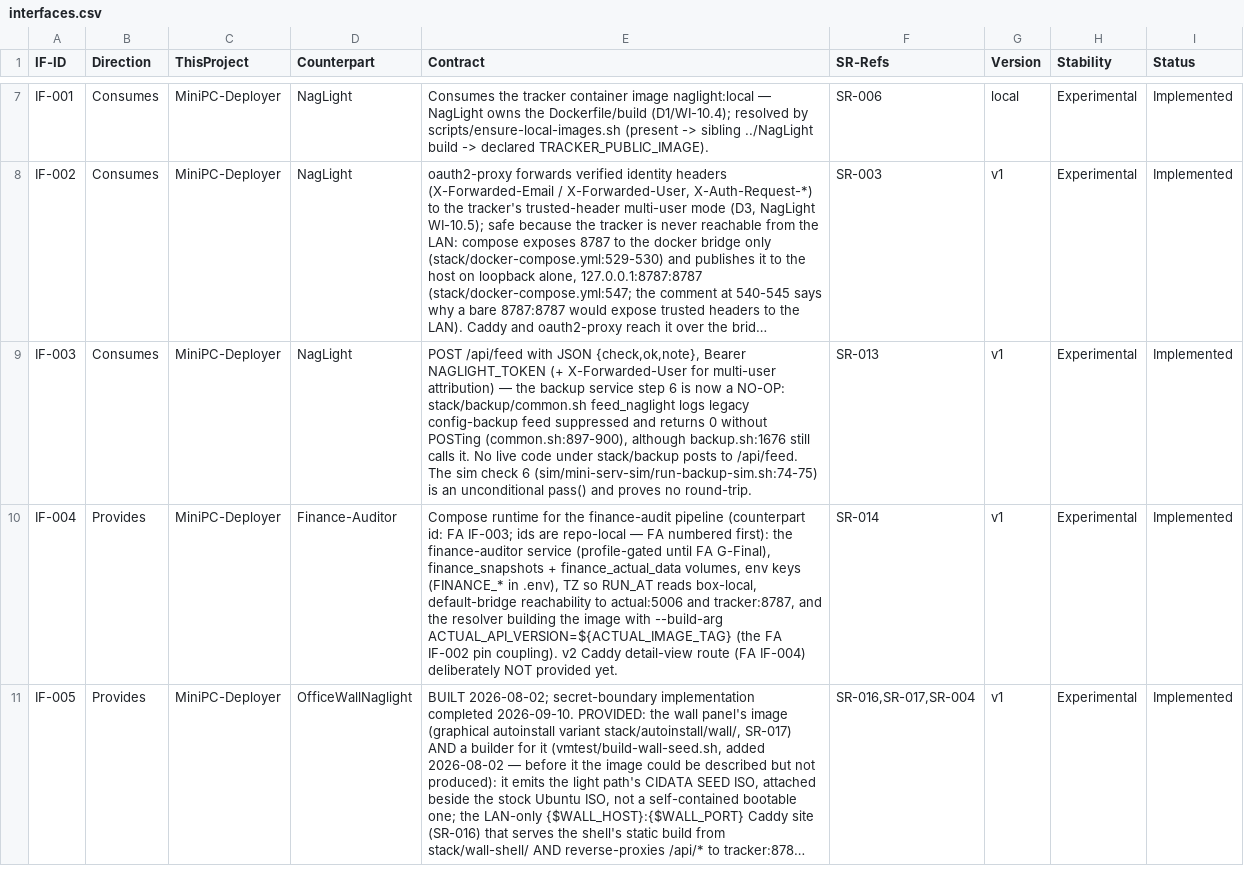
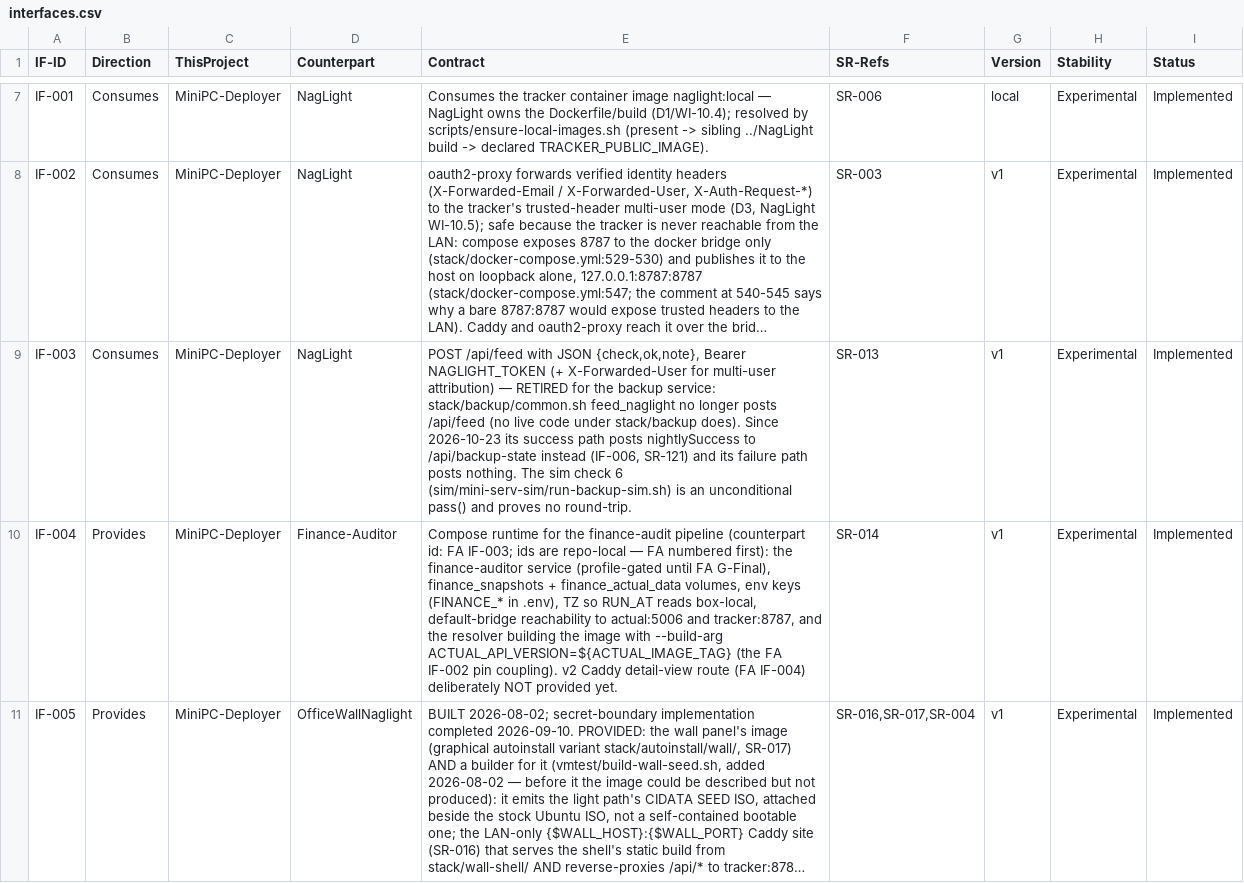
Before and after one commit to diytechy/MiniPC-Deployer, a CSV file: docs/requirements/interfaces.csv, drawn as a sheet; only a part is shown, gaps mark what is left out; long unchanged cells end in …; the diff covers the shown part only; the diff names each change by its address in the sheet, - before the commit and + after, or states it on an @@ line.

```diff
--- a/docs/requirements/interfaces.csv
+++ b/docs/requirements/interfaces.csv
-E9 (Contract): …attribution) — the backup service step 6 is now a NO-OP: stack/backup/common.sh feed_naglight logs legacy config-backup feed suppressed and returns 0 without POSTing (common.sh:897-900), although backup.sh:1676 still calls it. No live code under stack/backup posts to /api/feed. The sim check 6 (sim/mini-serv-sim/run-backup-sim.sh:74-75) is an…
+E9 (Contract): …attribution) — RETIRED for the backup service: stack/backup/common.sh feed_naglight no longer posts /api/feed (no live code under stack/backup does). Since 2026-10-23 its success path posts nightlySuccess to /api/backup-state instead (IF-006, SR-121) and its failure path posts nothing. The sim check 6 (sim/mini-serv-sim/run-backup-sim.sh) is an…
```
Also changed, not shown: 1 edited cell elsewhere in this file, docs/requirements/low-level-requirements.csv, docs/requirements/system-requirements.csv, 12 other files.
